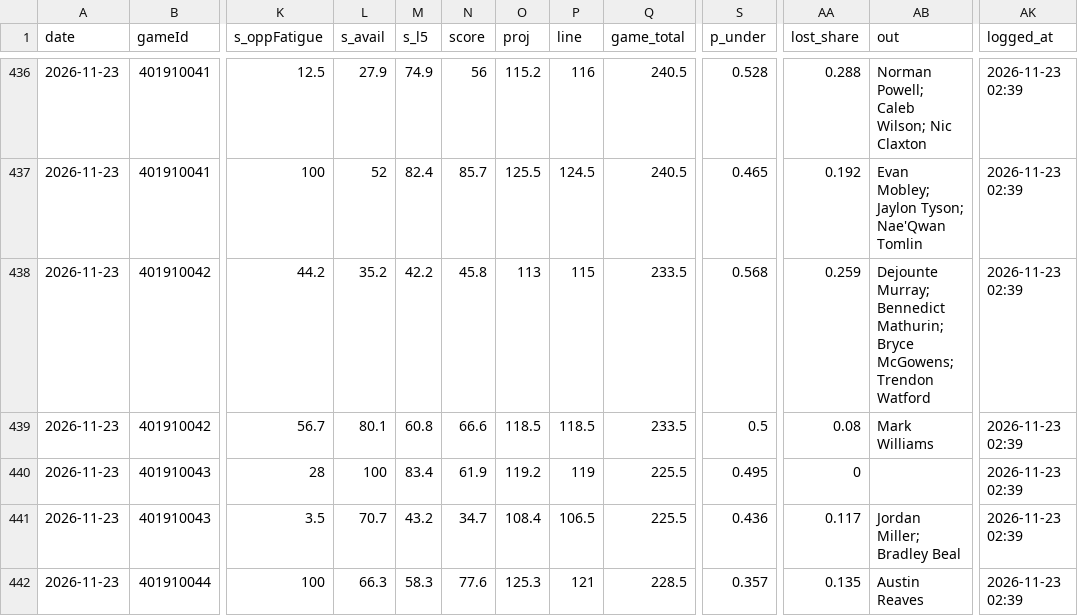
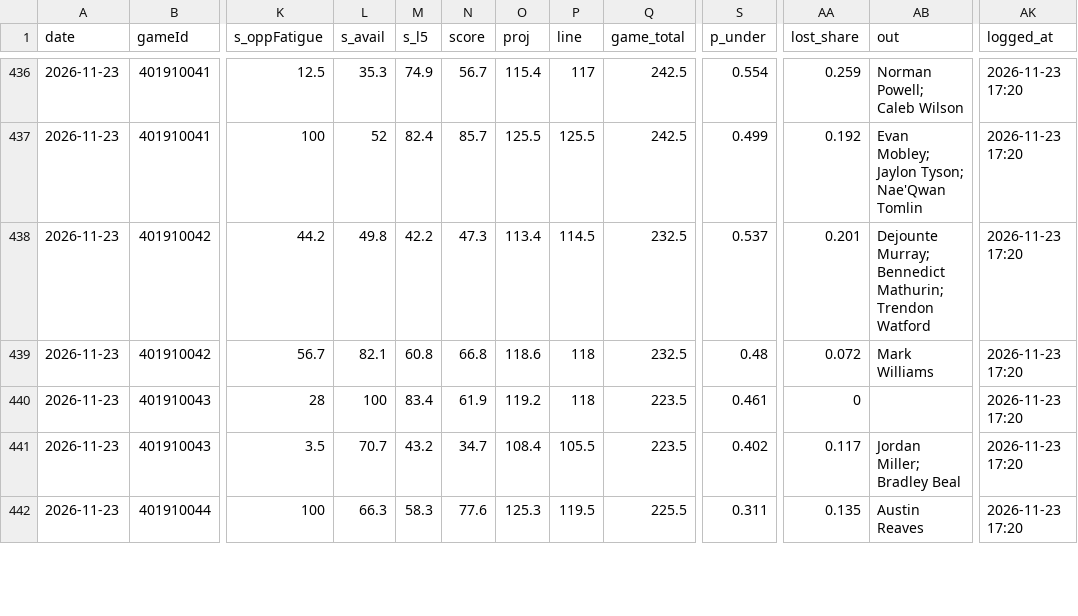
Before and after one commit to Johnbrick123/nba-unders, a CSV file: monitor/log_2026-27.csv, drawn as a sheet; only a part is shown, gaps mark what is left out; the diff covers the shown part only; the diff names each change by its address in the sheet, - before the commit and + after, or states it on an @@ line.

```diff
--- a/monitor/log_2026-27.csv
+++ b/monitor/log_2026-27.csv
-L436 (s_avail): 27.9
+L436 (s_avail): 35.3
-N436 (score): 56
+N436 (score): 56.7
-O436 (proj): 115.2
+O436 (proj): 115.4
-P436 (line): 116
+P436 (line): 117
-Q436:Q437 (game_total): 240.5
+Q436:Q437 (game_total): 242.5
-S436 (p_under): 0.528
+S436 (p_under): 0.554
-AA436 (lost_share): 0.288
+AA436 (lost_share): 0.259
-AB436 (out): Norman Powell; Caleb Wilson; Nic Claxton
+AB436 (out): Norman Powell; Caleb Wilson
-AK436:AK442 (logged_at): 2026-11-23 02:39
+AK436:AK442 (logged_at): 2026-11-23 17:20
-P437 (line): 124.5
+P437 (line): 125.5
-S437 (p_under): 0.465
+S437 (p_under): 0.499
-L438 (s_avail): 35.2
+L438 (s_avail): 49.8
-N438 (score): 45.8
+N438 (score): 47.3
-O438 (proj): 113
+O438 (proj): 113.4
-P438 (line): 115
+P438 (line): 114.5
-Q438:Q439 (game_total): 233.5
+Q438:Q439 (game_total): 232.5
-S438 (p_under): 0.568
+S438 (p_under): 0.537
-AA438 (lost_share): 0.259
+AA438 (lost_share): 0.201
-AB438 (out): …Bennedict Mathurin; Bryce McGowens; Trendon Watford
+AB438 (out): …Bennedict Mathurin; Trendon Watford
-L439 (s_avail): 80.1
+L439 (s_avail): 82.1
-N439 (score): 66.6
+N439 (score): 66.8
-O439 (proj): 118.5
+O439 (proj): 118.6
-P439 (line): 118.5
+P439 (line): 118
-S439 (p_under): 0.5
+S439 (p_under): 0.48
-AA439 (lost_share): 0.08
+AA439 (lost_share): 0.072
-P440 (line): 119
+P440 (line): 118
-Q440:Q441 (game_total): 225.5
+Q440:Q441 (game_total): 223.5
-S440 (p_under): 0.495
+S440 (p_under): 0.461
-P441 (line): 106.5
+P441 (line): 105.5
-S441 (p_under): 0.436
+S441 (p_under): 0.402
-P442 (line): 121
+P442 (line): 119.5
-Q442 (game_total): 228.5
+Q442 (game_total): 225.5
-S442 (p_under): 0.357
+S442 (p_under): 0.311
```
Also changed, not shown: 84 edited cells elsewhere in this file, 7 other files.
